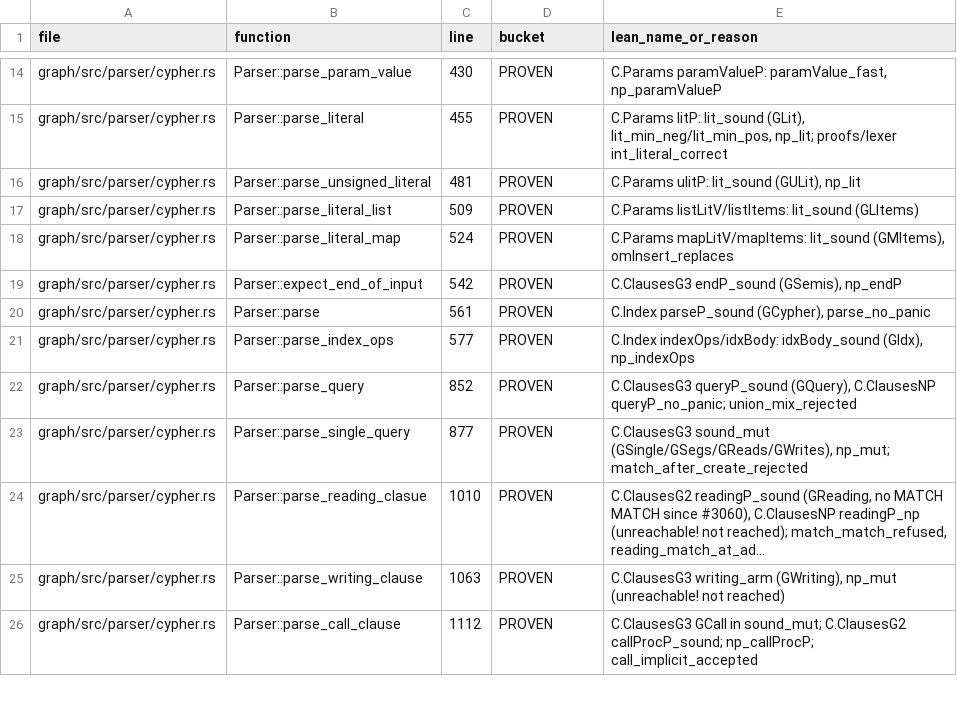
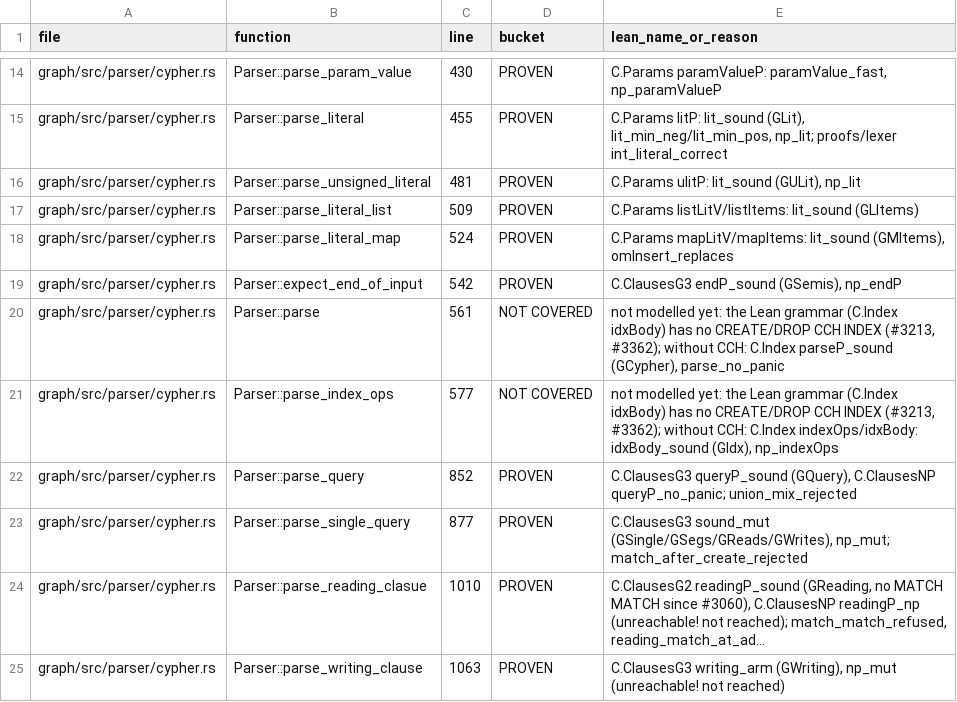
Before and after one commit to FalkorDB/FalkorDB, a TSV file: proofs/parser_grammar/COVERAGE.tsv, drawn as a sheet; only a part is shown, gaps mark what is left out; the shorter side is filled out with more unchanged rows; long unchanged cells end in ….

```diff
--- a/proofs/parser_grammar/COVERAGE.tsv
+++ b/proofs/parser_grammar/COVERAGE.tsv
@@ -19,4 +19,4 @@ graph/src/parser/cypher.rs	Parser::parse_literal_map	524	PROVEN	C.Params mapLitV
 graph/src/parser/cypher.rs	Parser::expect_end_of_input	542	PROVEN	C.ClausesG3 endP_sound (GSemis), np_endP
-graph/src/parser/cypher.rs	Parser::parse	561	PROVEN	C.Index parseP_sound (GCypher), parse_no_panic
-graph/src/parser/cypher.rs	Parser::parse_index_ops	577	PROVEN	C.Index indexOps/idxBody: idxBody_sound (GIdx), np_indexOps
+graph/src/parser/cypher.rs	Parser::parse	561	NOT COVERED	not modelled yet: the Lean grammar (C.Index idxBody) has no CREATE/DROP CCH INDEX (#3213, #3362); without CCH: C.Index parseP_sound (GCypher), parse_no_panic
+graph/src/parser/cypher.rs	Parser::parse_index_ops	577	NOT COVERED	not modelled yet: the Lean grammar (C.Index idxBody) has no CREATE/DROP CCH INDEX (#3213, #3362); without CCH: C.Index indexOps/idxBody: idxBody_sound (GIdx), np_indexOps
 graph/src/parser/cypher.rs	Parser::parse_query	852	PROVEN	C.ClausesG3 queryP_sound (GQuery), C.ClausesNP queryP_no_panic; union_mix_rejected
```
Also changed, not shown: 1 other file.
